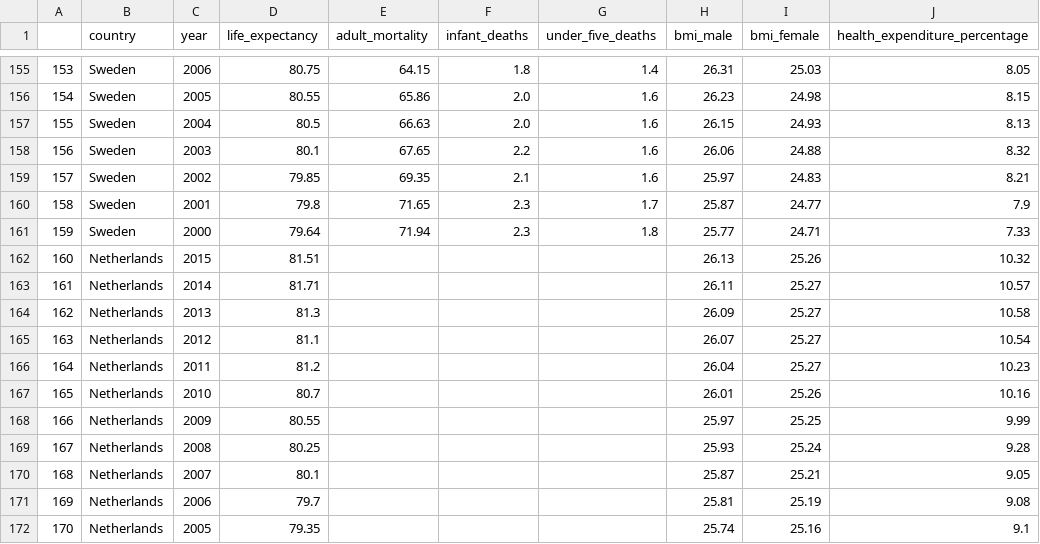
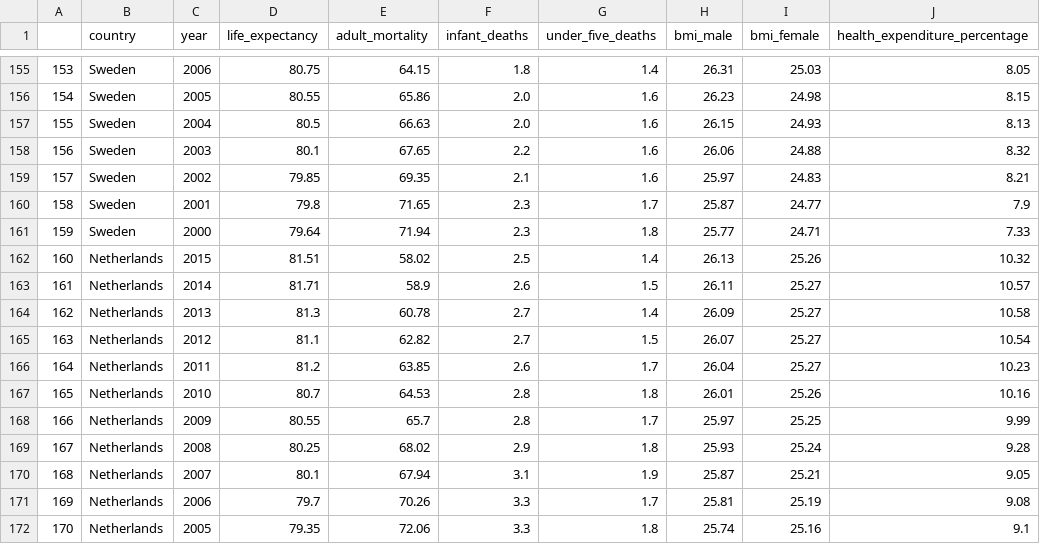
Before and after one commit to WVDevCode/Life_Expectancy_and_GDP, a CSV file: Datasets/Cleaned_datasets/Top_Grossing_Countries-per_capita.csv, drawn as a sheet; only a part is shown, gaps mark what is left out; the diff covers the shown part only; the diff names each change by its address in the sheet, - before the commit and + after, or states it on an @@ line.

```diff
--- a/Datasets/Cleaned_datasets/Top_Grossing_Countries-per_capita.csv
+++ b/Datasets/Cleaned_datasets/Top_Grossing_Countries-per_capita.csv
-E162 (adult_mortality): (empty)
+E162 (adult_mortality): 58.02
-F162 (infant_deaths): (empty)
+F162 (infant_deaths): 2.5
-G162 (under_five_deaths): (empty)
+G162 (under_five_deaths): 1.4
-E163 (adult_mortality): (empty)
+E163 (adult_mortality): 58.9
-F163 (infant_deaths): (empty)
+F163 (infant_deaths): 2.6
-G163 (under_five_deaths): (empty)
+G163 (under_five_deaths): 1.5
-E164 (adult_mortality): (empty)
+E164 (adult_mortality): 60.78
-F164:F165 (infant_deaths): (empty)
+F164:F165 (infant_deaths): 2.7
-G164 (under_five_deaths): (empty)
+G164 (under_five_deaths): 1.4
-E165 (adult_mortality): (empty)
+E165 (adult_mortality): 62.82
-G165 (under_five_deaths): (empty)
+G165 (under_five_deaths): 1.5
-E166 (adult_mortality): (empty)
+E166 (adult_mortality): 63.85
-F166 (infant_deaths): (empty)
+F166 (infant_deaths): 2.6
-G166 (under_five_deaths): (empty)
+G166 (under_five_deaths): 1.7
-E167 (adult_mortality): (empty)
+E167 (adult_mortality): 64.53
-F167:F168 (infant_deaths): (empty)
+F167:F168 (infant_deaths): 2.8
-G167 (under_five_deaths): (empty)
+G167 (under_five_deaths): 1.8
-E168 (adult_mortality): (empty)
+E168 (adult_mortality): 65.7
-G168 (under_five_deaths): (empty)
+G168 (under_five_deaths): 1.7
-E169 (adult_mortality): (empty)
+E169 (adult_mortality): 68.02
-F169 (infant_deaths): (empty)
+F169 (infant_deaths): 2.9
-G169 (under_five_deaths): (empty)
+G169 (under_five_deaths): 1.8
-E170 (adult_mortality): (empty)
+E170 (adult_mortality): 67.94
-F170 (infant_deaths): (empty)
+F170 (infant_deaths): 3.1
-G170 (under_five_deaths): (empty)
+G170 (under_five_deaths): 1.9
-E171 (adult_mortality): (empty)
+E171 (adult_mortality): 70.26
-F171:F172 (infant_deaths): (empty)
+F171:F172 (infant_deaths): 3.3
-G171 (under_five_deaths): (empty)
+G171 (under_five_deaths): 1.7
-E172 (adult_mortality): (empty)
+E172 (adult_mortality): 72.06
-G172 (under_five_deaths): (empty)
+G172 (under_five_deaths): 1.8
```
Also changed, not shown: 15 edited cells elsewhere in this file, Datasets/Cleaned_datasets/Descriptive_Statistics_Dfs/Descriptive_Stats-All_Adult_Mortality.csv, Datasets/Cleaned_datasets/Life_expectancy_cleaned_1.csv, 33 other files.
